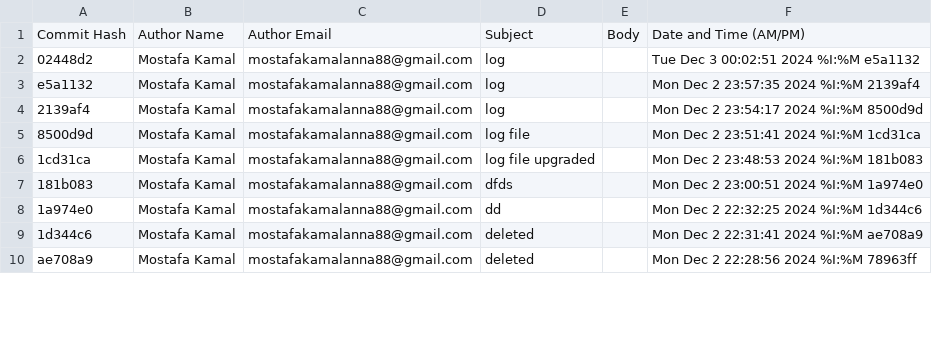
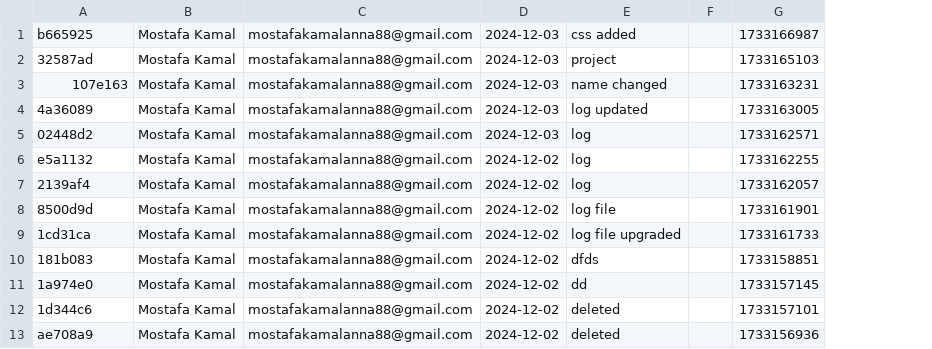
Before and after one commit to Montyvhai007/SD, a CSV file: detailed_log.csv, drawn as a sheet; only a part is shown; removed rows and columns are numbered as before the commit, all else as after; the diff names each change by its address in the sheet, - before the commit and + after, or states it on an @@ line.

Commit message:
log added

```diff
--- a/detailed_log.csv
+++ b/detailed_log.csv
+column D, rows 5-13: 2024-12-03 | 2024-12-02 | 2024-12-02 | 2024-12-02 | 2024-12-02 | 2024-12-02 | 2024-12-02 | 2024-12-02 | 2024-12-02
-column E, empty
-column F, rows 2-10: Tue Dec 3 00:02:51 2024 %I:%M e5a1132 | Mon Dec 2 23:57:35 2024 %I:%M 2139af4 | Mon Dec 2 23:54:17 2024 %I:%M 8500d9d | Mon Dec 2 23:51:41 2024 %I:%M 1cd31ca | Mon Dec 2 23:48:53 2024 %I:%M 181b083 | Mon Dec 2 23:00:51 2024 %I:%M 1a974e0 | Mon Dec 2 22:32:25 2024 %I:%M 1d344c6 | Mon Dec 2 22:31:41 2024 %I:%M ae708a9 | Mon Dec 2 22:28:56 2024 %I:%M 78963ff
+column F, empty
+column G, rows 5-13: 1733162571 | 1733162255 | 1733162057 | 1733161901 | 1733161733 | 1733158851 | 1733157145 | 1733157101 | 1733156936
-row 1: Commit Hash | Author Name | Author Email | Subject | Body | Date and Time (AM/PM)
+row 1: b665925 | Mostafa Kamal | mostafakamalanna88@gmail.com | 2024-12-03 | css added |  | 1733166987
+row 2: 32587ad | Mostafa Kamal | mostafakamalanna88@gmail.com | 2024-12-03 | project |  | 1733165103
+row 3: 107e163 | Mostafa Kamal | mostafakamalanna88@gmail.com | 2024-12-03 | name changed |  | 1733163231
+row 4: 4a36089 | Mostafa Kamal | mostafakamalanna88@gmail.com | 2024-12-03 | log updated |  | 1733163005
```
